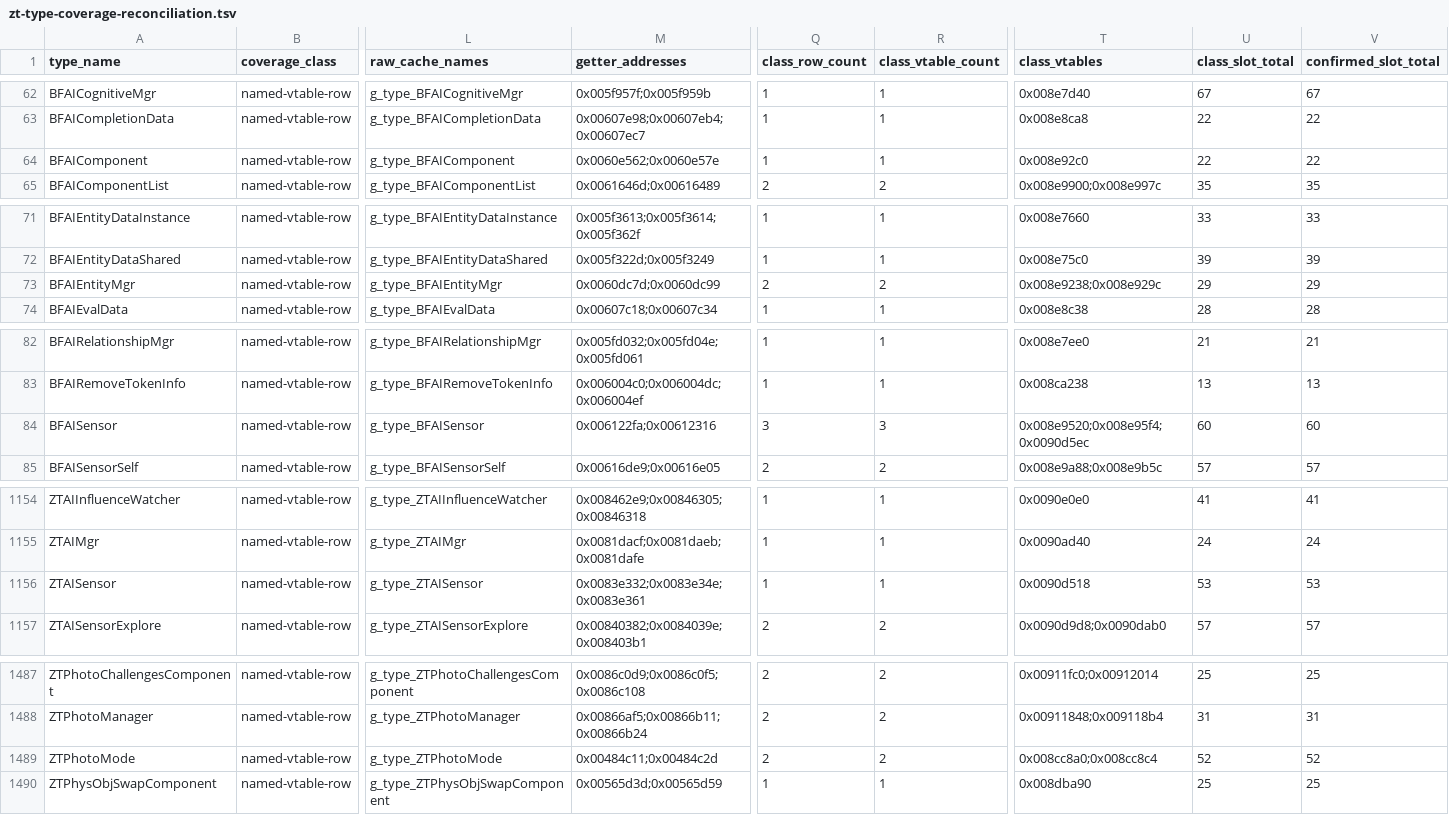
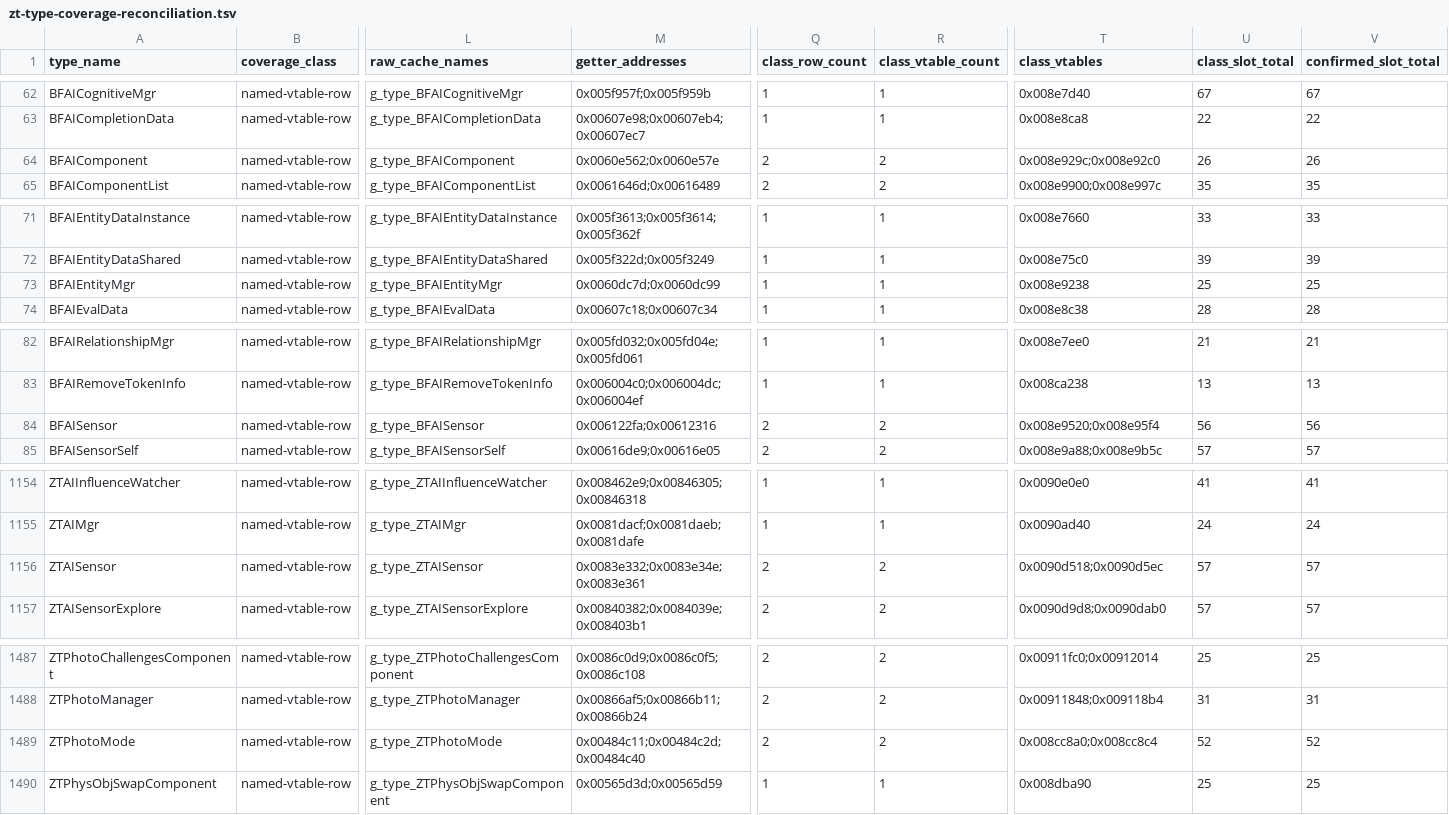
Before and after one commit to overyonder/over-yonder.tech, a TSV file: openzt2/zt-type-coverage-reconciliation.tsv, drawn as a sheet; only a part is shown, gaps mark what is left out; the diff names each change by its address in the sheet, - before the commit and + after, or states it on an @@ line.

```diff
--- a/openzt2/zt-type-coverage-reconciliation.tsv
+++ b/openzt2/zt-type-coverage-reconciliation.tsv
-Q64 (class_row_count): 1
+Q64 (class_row_count): 2
-R64 (class_vtable_count): 1
+R64 (class_vtable_count): 2
-T64 (class_vtables): 0x008e92c0
+T64 (class_vtables): 0x008e929c;0x008e92c0
-U64 (class_slot_total): 22
+U64 (class_slot_total): 26
-V64 (confirmed_slot_total): 22
+V64 (confirmed_slot_total): 26
-Q73 (class_row_count): 2
+Q73 (class_row_count): 1
-R73 (class_vtable_count): 2
+R73 (class_vtable_count): 1
-T73 (class_vtables): 0x008e9238;0x008e929c
+T73 (class_vtables): 0x008e9238
-U73 (class_slot_total): 29
+U73 (class_slot_total): 25
-V73 (confirmed_slot_total): 29
+V73 (confirmed_slot_total): 25
-Q84 (class_row_count): 3
+Q84 (class_row_count): 2
-R84 (class_vtable_count): 3
+R84 (class_vtable_count): 2
-T84 (class_vtables): 0x008e9520;0x008e95f4;0x0090d5ec
+T84 (class_vtables): 0x008e9520;0x008e95f4
-U84 (class_slot_total): 60
+U84 (class_slot_total): 56
-V84 (confirmed_slot_total): 60
+V84 (confirmed_slot_total): 56
-Q1156 (class_row_count): 1
+Q1156 (class_row_count): 2
-R1156 (class_vtable_count): 1
+R1156 (class_vtable_count): 2
-T1156 (class_vtables): 0x0090d518
+T1156 (class_vtables): 0x0090d518;0x0090d5ec
-U1156 (class_slot_total): 53
+U1156 (class_slot_total): 57
-V1156 (confirmed_slot_total): 53
+V1156 (confirmed_slot_total): 57
-M1489 (getter_addresses): 0x00484c11;0x00484c2d
+M1489 (getter_addresses): 0x00484c11;0x00484c2d;0x00484c40
```
Also changed, not shown: 3 other files.
